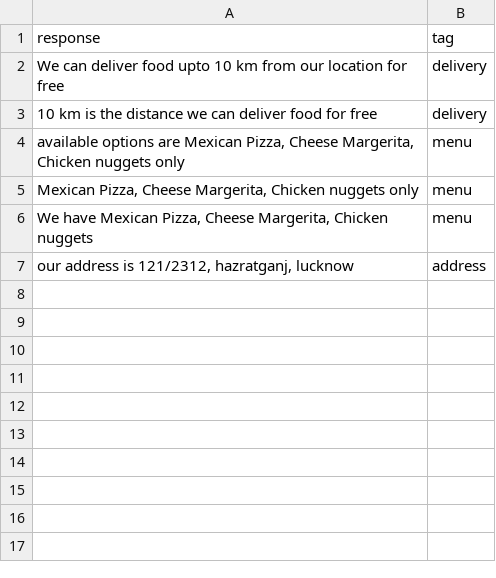
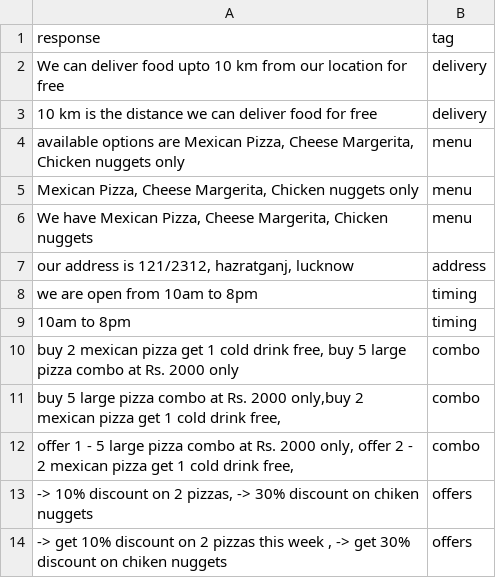
Before and after one commit to zaid-kamil/skillshop_chatbot, a CSV file: bot_response_dataset.csv, drawn as a sheet.

```diff
--- a/bot_response_dataset.csv
+++ b/bot_response_dataset.csv
@@ -7 +7,8 @@ We can deliver food upto 10 km from our location for free,delivery
 "our address is 121/2312, hazratganj, lucknow",address
+we are open from 10am  to  8pm,timing
+10am  to  8pm ,timing
+"buy 2 mexican pizza get 1 cold drink free, buy 5 large pizza combo at Rs. 2000 only",combo
+"buy 5 large pizza combo at Rs. 2000 only,buy 2 mexican pizza get 1 cold drink free,",combo
+"offer 1 - 5 large pizza combo at Rs. 2000 only, offer 2 - 2 mexican pizza get 1 cold drink free,",combo
+"-> 10% discount on 2 pizzas, -> 30% discount on chiken nuggets",offers
+"-> get 10% discount on 2 pizzas this week , -> get 30% discount on chiken nuggets ",offers
```
Also changed, not shown: 2 other files.
